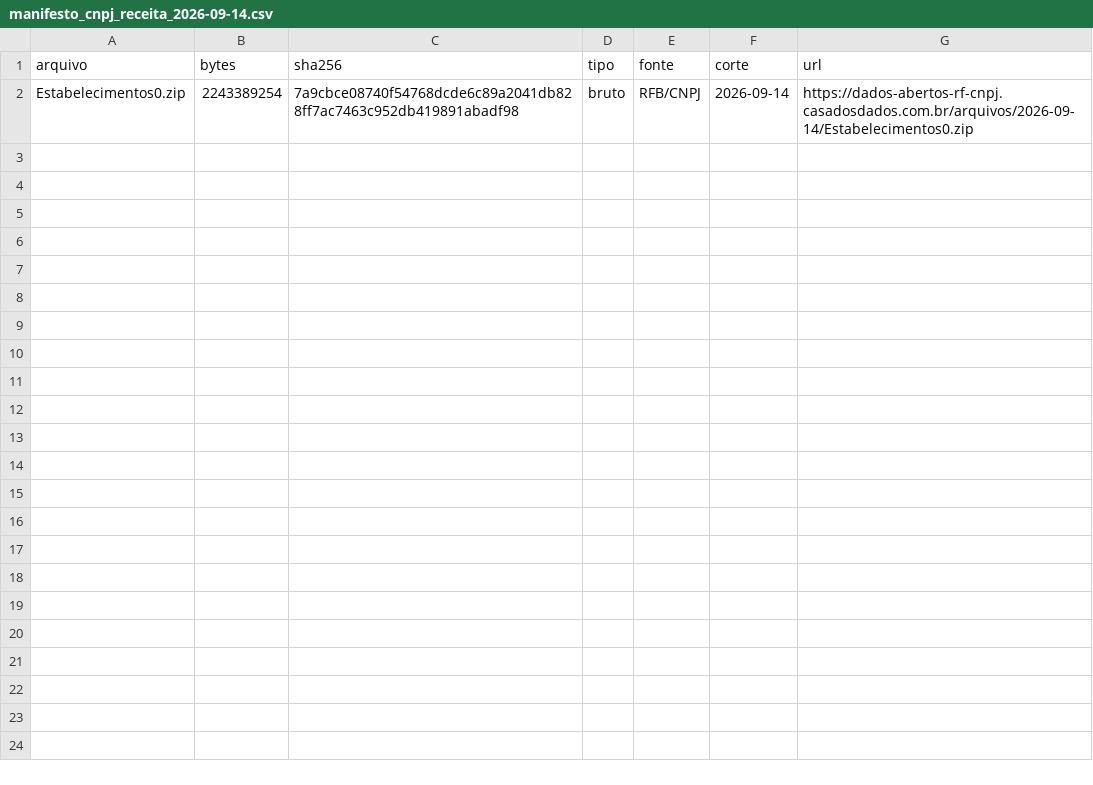
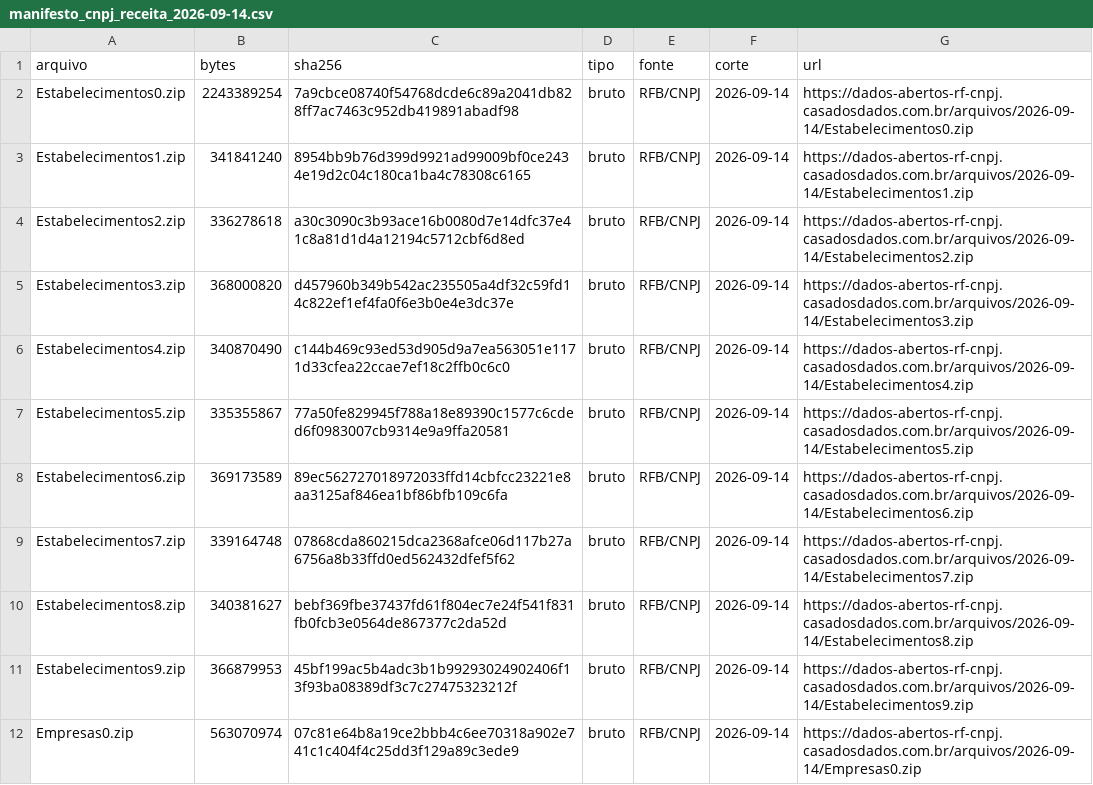
Before and after one commit to Willahc/chame-inteligencia, a CSV file: logs/manifesto_cnpj_receita_2026-09-14.csv, drawn as a sheet; only a part is shown; the diff covers the shown part only.

```diff
--- a/logs/manifesto_cnpj_receita_2026-09-14.csv
+++ b/logs/manifesto_cnpj_receita_2026-09-14.csv
@@ -2 +2,11 @@
 Estabelecimentos0.zip;2243389254;7a9cbce08740f54768dcde6c89a2041db828ff7ac7463c952db419891abadf98;bruto;RFB/CNPJ;2026-09-14;https://dados-abertos-rf-cnpj.casadosdados.com.br/arquivos/2026-09-14/Estabelecimentos0.zip
+Estabelecimentos1.zip;341841240;8954bb9b76d399d9921ad99009bf0ce2434e19d2c04c180ca1ba4c78308c6165;bruto;RFB/CNPJ;2026-09-14;https://dados-abertos-rf-cnpj.casadosdados.com.br/arquivos/2026-09-14/Estabelecimentos1.zip
+Estabelecimentos2.zip;336278618;a30c3090c3b93ace16b0080d7e14dfc37e41c8a81d1d4a12194c5712cbf6d8ed;bruto;RFB/CNPJ;2026-09-14;https://dados-abertos-rf-cnpj.casadosdados.com.br/arquivos/2026-09-14/Estabelecimentos2.zip
+Estabelecimentos3.zip;368000820;d457960b349b542ac235505a4df32c59fd14c822ef1ef4fa0f6e3b0e4e3dc37e;bruto;RFB/CNPJ;2026-09-14;https://dados-abertos-rf-cnpj.casadosdados.com.br/arquivos/2026-09-14/Estabelecimentos3.zip
+Estabelecimentos4.zip;340870490;c144b469c93ed53d905d9a7ea563051e1171d33cfea22ccae7ef18c2ffb0c6c0;bruto;RFB/CNPJ;2026-09-14;https://dados-abertos-rf-cnpj.casadosdados.com.br/arquivos/2026-09-14/Estabelecimentos4.zip
+Estabelecimentos5.zip;335355867;77a50fe829945f788a18e89390c1577c6cded6f0983007cb9314e9a9ffa20581;bruto;RFB/CNPJ;2026-09-14;https://dados-abertos-rf-cnpj.casadosdados.com.br/arquivos/2026-09-14/Estabelecimentos5.zip
+Estabelecimentos6.zip;369173589;89ec562727018972033ffd14cbfcc23221e8aa3125af846ea1bf86bfb109c6fa;bruto;RFB/CNPJ;2026-09-14;https://dados-abertos-rf-cnpj.casadosdados.com.br/arquivos/2026-09-14/Estabelecimentos6.zip
+Estabelecimentos7.zip;339164748;07868cda860215dca2368afce06d117b27a6756a8b33ffd0ed562432dfef5f62;bruto;RFB/CNPJ;2026-09-14;https://dados-abertos-rf-cnpj.casadosdados.com.br/arquivos/2026-09-14/Estabelecimentos7.zip
+Estabelecimentos8.zip;340381627;bebf369fbe37437fd61f804ec7e24f541f831fb0fcb3e0564de867377c2da52d;bruto;RFB/CNPJ;2026-09-14;https://dados-abertos-rf-cnpj.casadosdados.com.br/arquivos/2026-09-14/Estabelecimentos8.zip
+Estabelecimentos9.zip;366879953;45bf199ac5b4adc3b1b99293024902406f13f93ba08389df3c7c27475323212f;bruto;RFB/CNPJ;2026-09-14;https://dados-abertos-rf-cnpj.casadosdados.com.br/arquivos/2026-09-14/Estabelecimentos9.zip
+Empresas0.zip;563070974;07c81e64b8a19ce2bbb4c6ee70318a902e741c1c404f4c25dd3f129a89c3ede9;bruto;RFB/CNPJ;2026-09-14;https://dados-abertos-rf-cnpj.casadosdados.com.br/arquivos/2026-09-14/Empresas0.zip
```
Also changed, not shown: 9 added rows elsewhere in this file, 6 other files.
